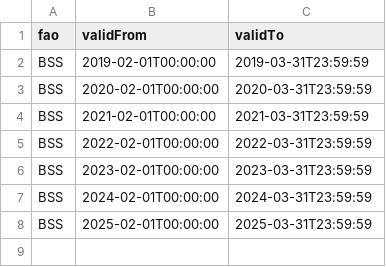
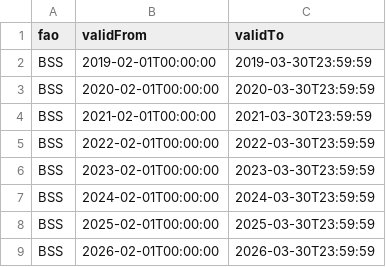
Before and after one commit to DEFRA/eutd-mmo-fes-reference-data-reader, a CSV file: data/seasonal_fish.csv, drawn as a sheet.

Commit message:
Fix end date for seasonal fish data to ensure accurate validity periods

```diff
--- a/data/seasonal_fish.csv
+++ b/data/seasonal_fish.csv
@@ -1,8 +1,9 @@
 fao,validFrom,validTo
-BSS,2019-02-01T00:00:00,2019-03-31T23:59:59
-BSS,2020-02-01T00:00:00,2020-03-31T23:59:59
-BSS,2021-02-01T00:00:00,2021-03-31T23:59:59
-BSS,2022-02-01T00:00:00,2022-03-31T23:59:59
-BSS,2023-02-01T00:00:00,2023-03-31T23:59:59
-BSS,2024-02-01T00:00:00,2024-03-31T23:59:59
-BSS,2025-02-01T00:00:00,2025-03-31T23:59:59
+BSS,2019-02-01T00:00:00,2019-03-30T23:59:59
+BSS,2020-02-01T00:00:00,2020-03-30T23:59:59
+BSS,2021-02-01T00:00:00,2021-03-30T23:59:59
+BSS,2022-02-01T00:00:00,2022-03-30T23:59:59
+BSS,2023-02-01T00:00:00,2023-03-30T23:59:59
+BSS,2024-02-01T00:00:00,2024-03-30T23:59:59
+BSS,2025-02-01T00:00:00,2025-03-30T23:59:59
+BSS,2026-02-01T00:00:00,2026-03-30T23:59:59
```
